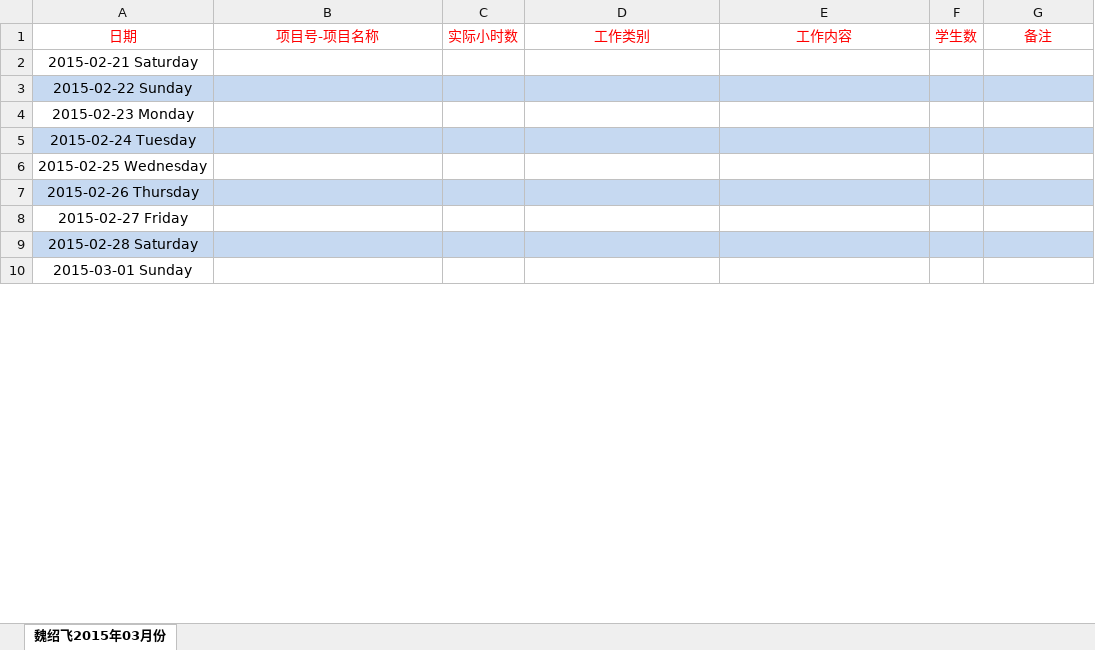
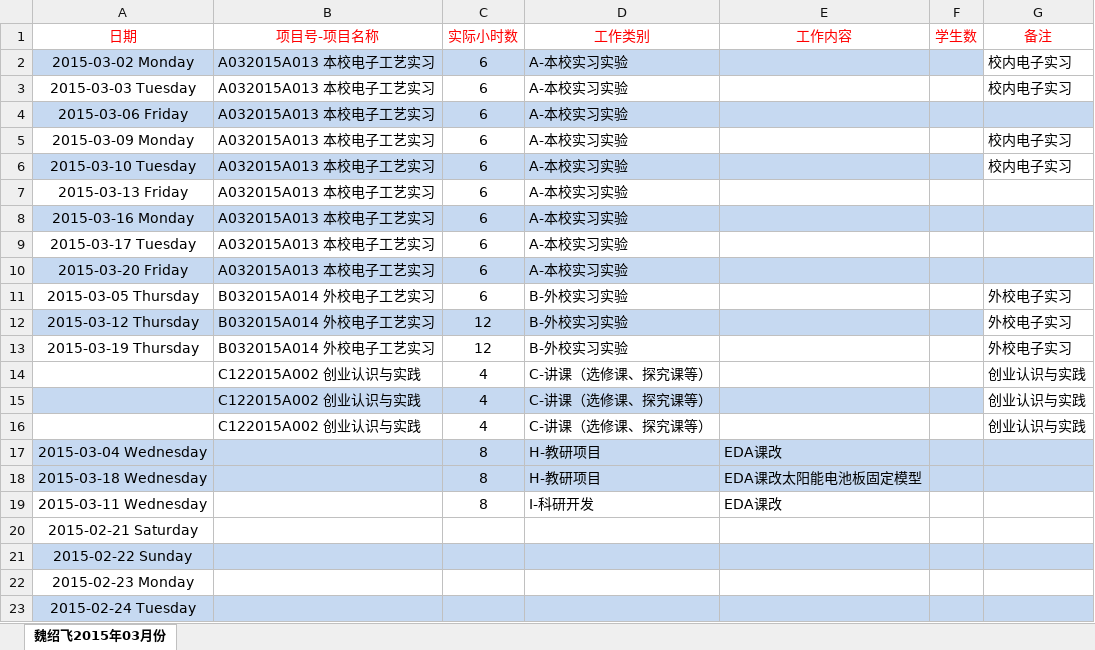
Before and after one commit to woodyme/i.center_my_workzone, an Excel workbook: 2015春季逐月工作量统计/2015.03/魏绍飞 工作日志.xlsx, sheet 魏绍飞2015年03月份, drawn as a sheet; only a part is shown; the shorter side is filled out with more unchanged rows; values as stored, in another font and other column widths than the file's, no borders; the diff covers the shown part only; the diff names each change by its address in the sheet, - before the commit and + after, or states it on an @@ line.

```diff
--- a/2015春季逐月工作量统计/2015.03/魏绍飞 工作日志.xlsx (sheet 魏绍飞2015年03月份)
+++ b/2015春季逐月工作量统计/2015.03/魏绍飞 工作日志.xlsx (sheet 魏绍飞2015年03月份)
+row 2: 2015-03-02 Monday | A032015A013 本校电子工艺实习 | 6 | A-本校实习实验 |  |  | 校内电子实习
+row 3: 2015-03-03 Tuesday | A032015A013 本校电子工艺实习 | 6 | A-本校实习实验 |  |  | 校内电子实习
@@ row 15 moved to row 4: 2015-03-06 Friday @@
+row 5: 2015-03-09 Monday | A032015A013 本校电子工艺实习 | 6 | A-本校实习实验 |  |  | 校内电子实习
+row 6: 2015-03-10 Tuesday | A032015A013 本校电子工艺实习 | 6 | A-本校实习实验 |  |  | 校内电子实习
@@ row 22 moved to row 7: 2015-03-13 Friday @@
@@ row 25 moved to row 8: 2015-03-16 Monday @@
@@ row 26 moved to row 9: 2015-03-17 Tuesday @@
@@ row 29 moved to row 10: 2015-03-20 Friday @@
+row 11: 2015-03-05 Thursday | B032015A014 外校电子工艺实习 | 6 | B-外校实习实验 |  |  | 外校电子实习
+row 12: 2015-03-12 Thursday | B032015A014 外校电子工艺实习 | 12 | B-外校实习实验 |  |  | 外校电子实习
+row 13: 2015-03-19 Thursday | B032015A014 外校电子工艺实习 | 12 | B-外校实习实验 |  |  | 外校电子实习
+row 14:  | C122015A002 创业认识与实践 | 4 | C-讲课（选修课、探究课等） |  |  | 创业认识与实践
+row 15:  | C122015A002 创业认识与实践 | 4 | C-讲课（选修课、探究课等） |  |  | 创业认识与实践
+row 16:  | C122015A002 创业认识与实践 | 4 | C-讲课（选修课、探究课等） |  |  | 创业认识与实践
+row 17: 2015-03-04 Wednesday |  | 8 | H-教研项目 | EDA课改
+row 18: 2015-03-18 Wednesday |  | 8 | H-教研项目 | EDA课改太阳能电池板固定模型
+row 19: 2015-03-11 Wednesday |  | 8 | I-科研开发 | EDA课改
```
Also changed, not shown: 10 removed rows elsewhere in this sheet, 1 other file.
